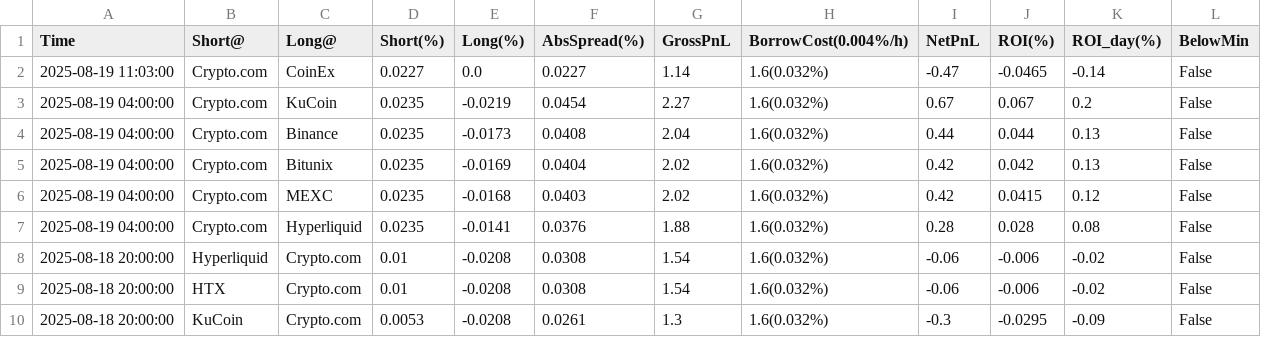
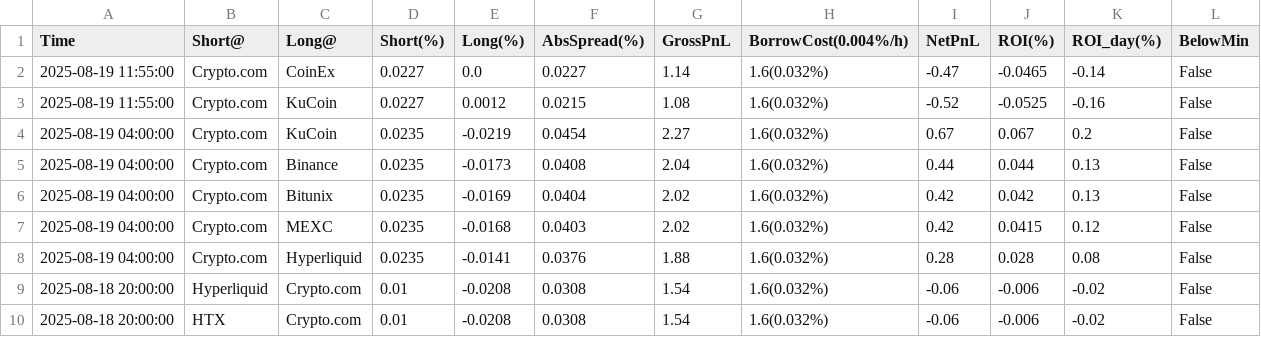
Before and after one commit to aerist123/funding-data, a CSV file: public/data/arb_candidates_OM.csv, drawn as a sheet; only a part is shown; the shorter side is filled out with more unchanged rows.

```diff
--- a/public/data/arb_candidates_OM.csv
+++ b/public/data/arb_candidates_OM.csv
@@ -1,3 +1,4 @@
 Time,Short@,Long@,Short(%),Long(%),AbsSpread(%),GrossPnL,BorrowCost(0.004%/h),NetPnL,ROI(%),ROI_day(%),BelowMin
-2025-08-19 11:03:00,Crypto.com,CoinEx,0.0227,0.0,0.0227,1.14,1.6(0.032%),-0.47,-0.0465,-0.14,False
+2025-08-19 11:55:00,Crypto.com,CoinEx,0.0227,0.0,0.0227,1.14,1.6(0.032%),-0.47,-0.0465,-0.14,False
+2025-08-19 11:55:00,Crypto.com,KuCoin,0.0227,0.0012,0.0215,1.08,1.6(0.032%),-0.52,-0.0525,-0.16,False
 2025-08-19 04:00:00,Crypto.com,KuCoin,0.0235,-0.0219,0.0454,2.27,1.6(0.032%),0.67,0.067,0.2,False
```
Also changed, not shown: public/data/arb_candidates_GAS.csv, public/data/arb_candidates_HUMA.csv, 35 other files.
